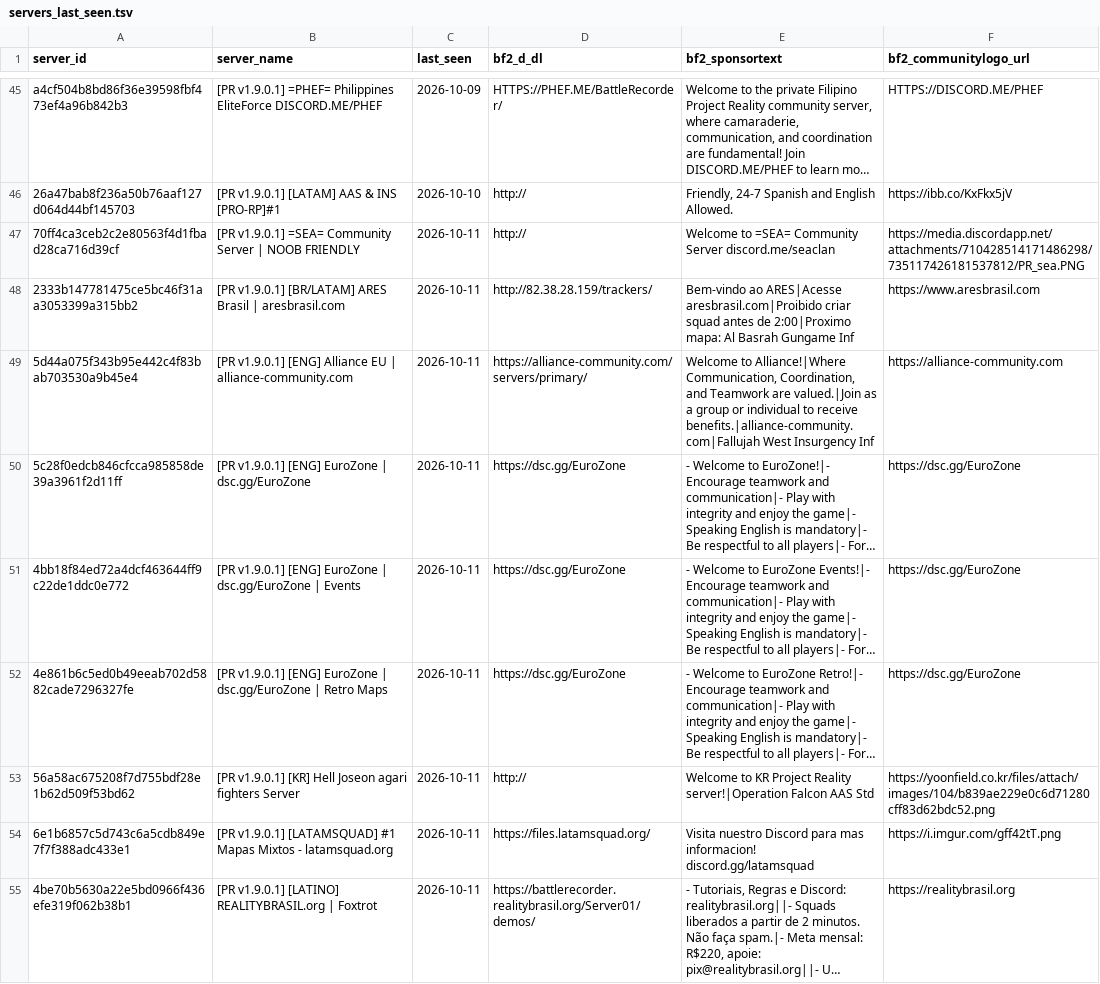
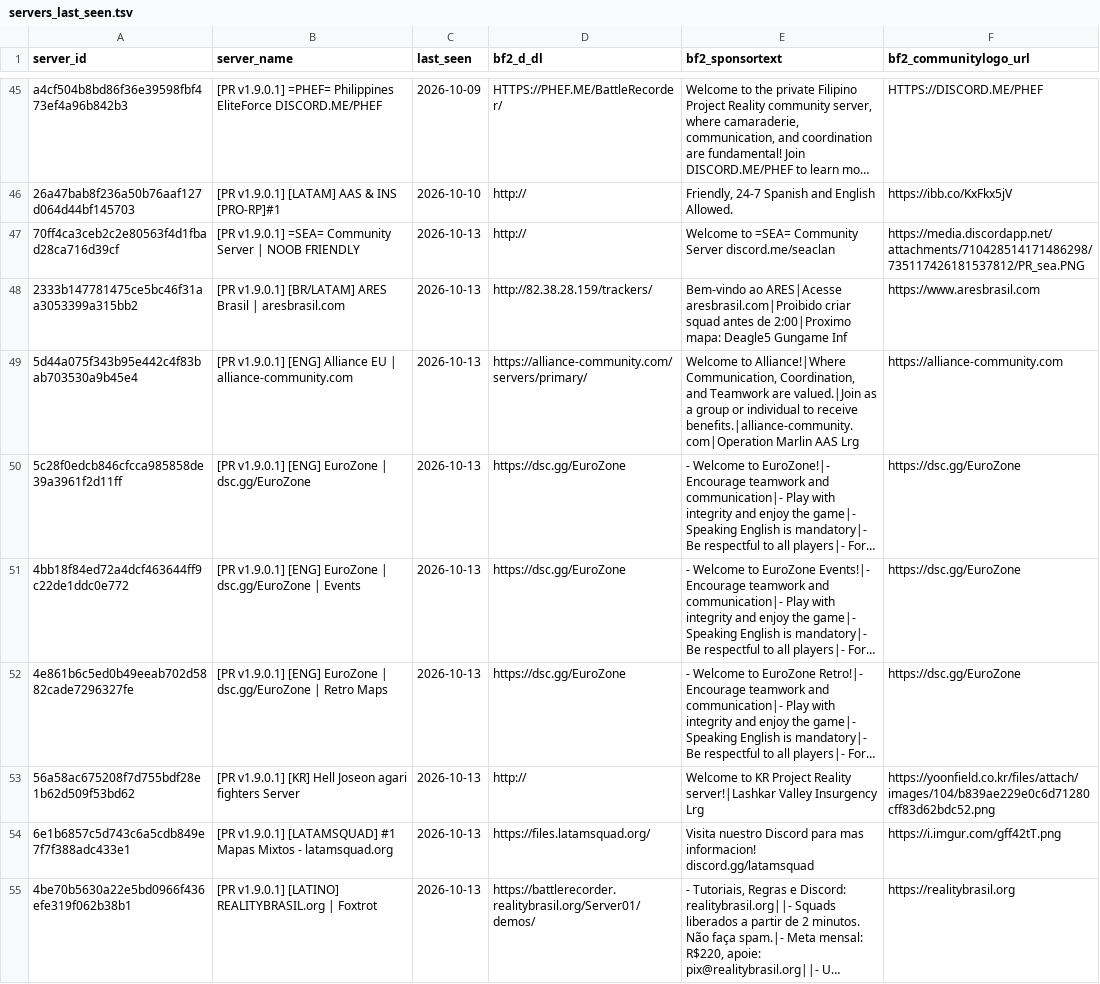
Before and after one commit to SucharMistrz/PRServerTracker, a TSV file: data/servers_last_seen.tsv, drawn as a sheet; only a part is shown, gaps mark what is left out; long unchanged cells end in …; the diff covers the shown part only; the diff names each change by its address in the sheet, - before the commit and + after, or states it on an @@ line.

```diff
--- a/data/servers_last_seen.tsv
+++ b/data/servers_last_seen.tsv
-C47:C55 (last_seen): 2026-10-11
+C47:C55 (last_seen): 2026-10-13
-E48 (bf2_sponsortext): …2:00|Proximo mapa: Al Basrah Gungame Inf
+E48 (bf2_sponsortext): …2:00|Proximo mapa: Deagle5 Gungame Inf
-E49 (bf2_sponsortext): …to receive benefits.|alliance-community.com|Fallujah West Insurgency Inf
+E49 (bf2_sponsortext): …to receive benefits.|alliance-community.com|Operation Marlin AAS Lrg
-E53 (bf2_sponsortext): …Project Reality server!|Operation Falcon AAS Std
+E53 (bf2_sponsortext): …Project Reality server!|Lashkar Valley Insurgency Lrg
```
Also changed, not shown: 13 edited cells elsewhere in this file.
